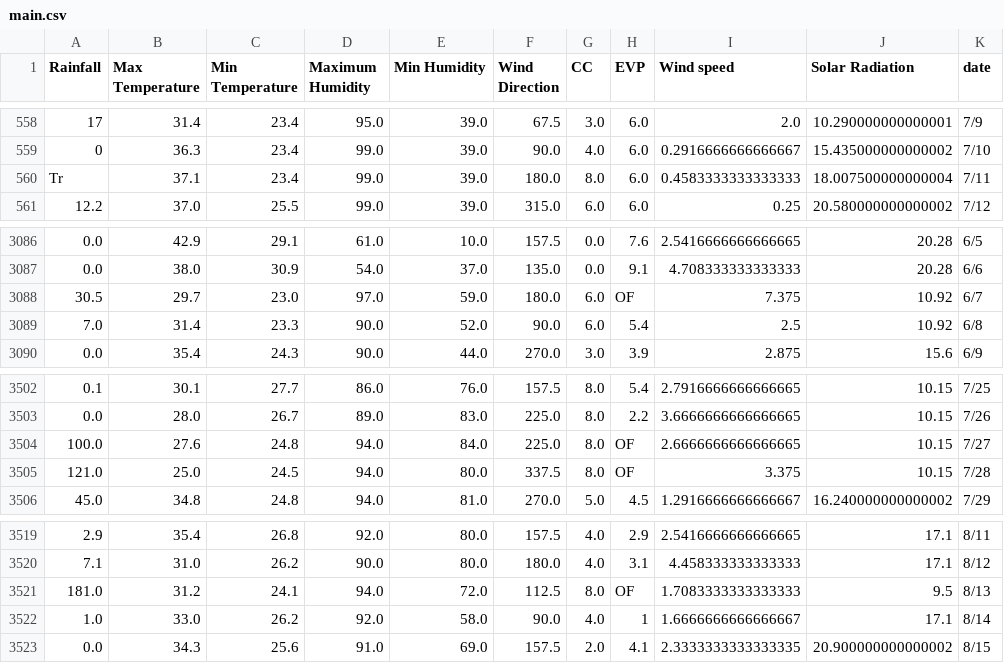
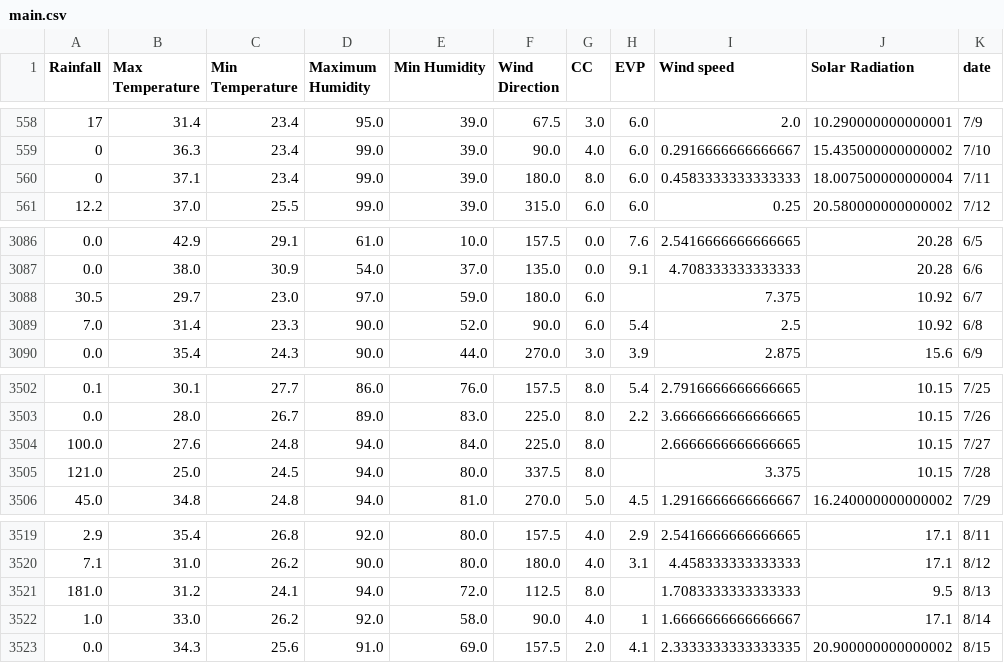
Before and after one commit to CfIRaE/wind_prediction, a CSV file: data/main.csv, drawn as a sheet; only a part is shown, gaps mark what is left out; the diff covers the shown part only.

```diff
--- a/data/main.csv
+++ b/data/main.csv
@@ -559,3 +559,3 @@ Rainfall,Max Temperature,Min Temperature,Maximum Humidity,Min Humidity,Wind Dire
 0,36.3,23.4,99.0,39.0,90.0,4.0,6.0,0.2916666666666667,15.435000000000002,7/10
-Tr,37.1,23.4,99.0,39.0,180.0,8.0,6.0,0.4583333333333333,18.007500000000004,7/11
+0,37.1,23.4,99.0,39.0,180.0,8.0,6.0,0.4583333333333333,18.007500000000004,7/11
 12.2,37.0,25.5,99.0,39.0,315.0,6.0,6.0,0.25,20.580000000000002,7/12
@@ -3087,3 +3087,3 @@ Tr,37.1,23.4,99.0,39.0,180.0,8.0,6.0,0.4583333333333333,18.007500000000004,7/11
 0.0,38.0,30.9,54.0,37.0,135.0,0.0,9.1,4.708333333333333,20.28,6/6
-30.5,29.7,23.0,97.0,59.0,180.0,6.0,OF,7.375,10.92,6/7
+30.5,29.7,23.0,97.0,59.0,180.0,6.0,,7.375,10.92,6/7
 7.0,31.4,23.3,90.0,52.0,90.0,6.0,5.4,2.5,10.92,6/8
@@ -3503,4 +3503,4 @@ Tr,37.1,23.4,99.0,39.0,180.0,8.0,6.0,0.4583333333333333,18.007500000000004,7/11
 0.0,28.0,26.7,89.0,83.0,225.0,8.0,2.2,3.6666666666666665,10.15,7/26
-100.0,27.6,24.8,94.0,84.0,225.0,8.0,OF,2.6666666666666665,10.15,7/27
-121.0,25.0,24.5,94.0,80.0,337.5,8.0,OF,3.375,10.15,7/28
+100.0,27.6,24.8,94.0,84.0,225.0,8.0,,2.6666666666666665,10.15,7/27
+121.0,25.0,24.5,94.0,80.0,337.5,8.0,,3.375,10.15,7/28
 45.0,34.8,24.8,94.0,81.0,270.0,5.0,4.5,1.2916666666666667,16.240000000000002,7/29
@@ -3520,3 +3520,3 @@ Tr,37.1,23.4,99.0,39.0,180.0,8.0,6.0,0.4583333333333333,18.007500000000004,7/11
 7.1,31.0,26.2,90.0,80.0,180.0,4.0,3.1,4.458333333333333,17.1,8/12
-181.0,31.2,24.1,94.0,72.0,112.5,8.0,OF,1.7083333333333333,9.5,8/13
+181.0,31.2,24.1,94.0,72.0,112.5,8.0,,1.7083333333333333,9.5,8/13
 1.0,33.0,26.2,92.0,58.0,90.0,4.0,1,1.6666666666666667,17.1,8/14
```
Also changed, not shown: 11 edited cells elsewhere in this file, 6 other files.
